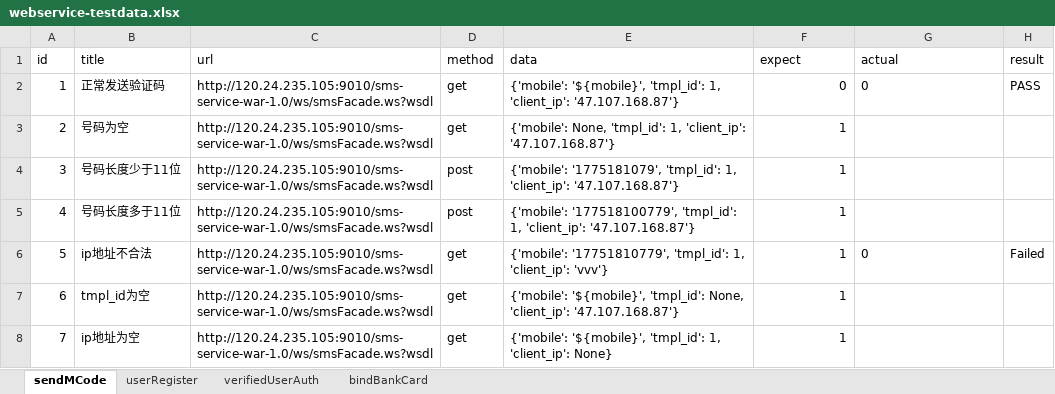
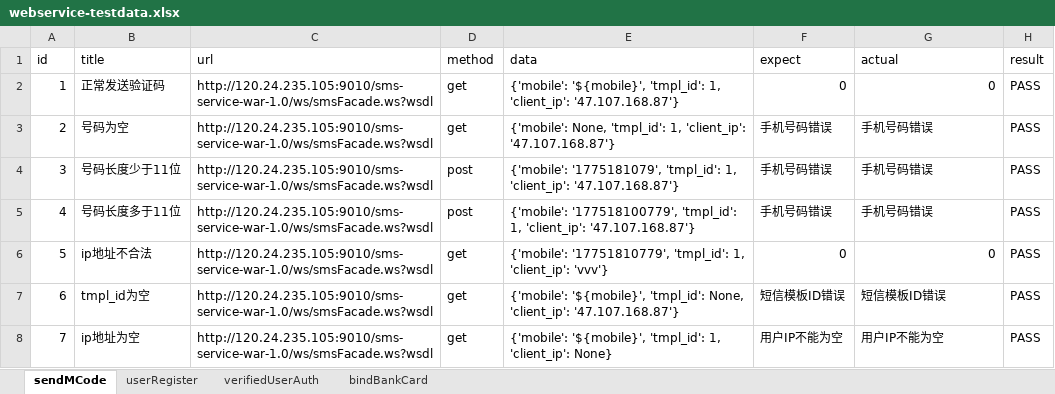
Before and after one commit to RunzeWu/webservice-api-test, an Excel workbook: data/webservice-testdata.xlsx, sheet sendMCode, drawn as a sheet; values as stored, in another font and other column widths than the file's, no borders; the diff names each change by its address in the sheet, - before the commit and + after, or states it on an @@ line.

Commit message:
finish test sendMcode code

```diff
--- a/data/webservice-testdata.xlsx (sheet sendMCode)
+++ b/data/webservice-testdata.xlsx (sheet sendMCode)
-G2 alignment: left
+G2 alignment: right
-F3:F5 (expect): 1
+F3:F5 (expect): 手机号码错误
-G3:G5 (actual): (empty)
+G3:G5 (actual): 手机号码错误
-H3:H5 (result): (empty)
+H3:H5 (result): PASS
-F6 (expect): 1
+F6 (expect): 0
-G6 alignment: left
+G6 alignment: right
-H6 (result): Failed
+H6 (result): PASS
-F7 (expect): 1
+F7 (expect): 短信模板ID错误
-G7 (actual): (empty)
+G7 (actual): 短信模板ID错误
-H7:H8 (result): (empty)
+H7:H8 (result): PASS
-F8 (expect): 1
+F8 (expect): 用户IP不能为空
-G8 (actual): (empty)
+G8 (actual): 用户IP不能为空
```
Also changed, not shown: 2 other files.
